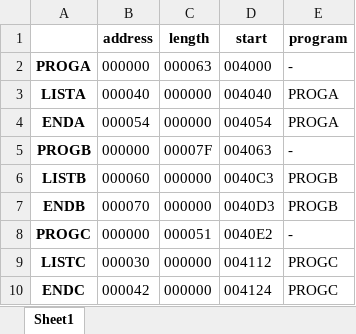
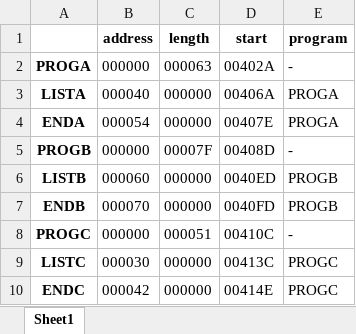
Before and after one commit to MoustafaAshraf8/SIC-SICXE-Memory-management, an Excel workbook: SICXE/Res/loadmap.xlsx, sheet Sheet1, drawn as a sheet; values as stored, in another font and other column widths than the file's, no borders; the diff names each change by its address in the sheet, - before the commit and + after, or states it on an @@ line.

```diff
--- a/SICXE/Res/loadmap.xlsx (sheet Sheet1)
+++ b/SICXE/Res/loadmap.xlsx (sheet Sheet1)
-D2 (start): 004000
+D2 (start): 00402A
-D3 (start): 004040
+D3 (start): 00406A
-D4 (start): 004054
+D4 (start): 00407E
-D5 (start): 004063
+D5 (start): 00408D
-D6 (start): 0040C3
+D6 (start): 0040ED
-D7 (start): 0040D3
+D7 (start): 0040FD
-D8 (start): 0040E2
+D8 (start): 00410C
-D9 (start): 004112
+D9 (start): 00413C
-D10 (start): 004124
+D10 (start): 00414E
```
Also changed, not shown: 1 other file.
